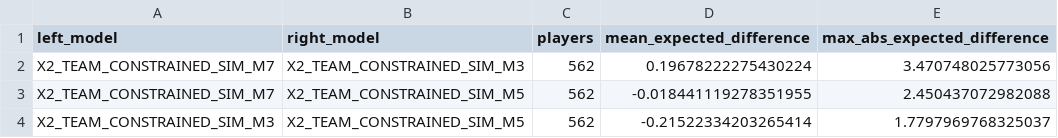
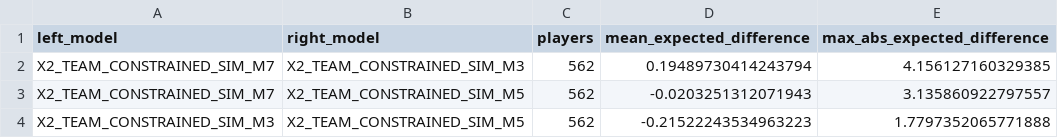
Before and after one commit to daniel-mehta/fpl-forecast, a CSV file: data/model_comparison.csv, drawn as a sheet.

```diff
--- a/data/model_comparison.csv
+++ b/data/model_comparison.csv
@@ -1,4 +1,4 @@
 left_model,right_model,players,mean_expected_difference,max_abs_expected_difference
-X2_TEAM_CONSTRAINED_SIM_M7,X2_TEAM_CONSTRAINED_SIM_M3,562,0.19678222275430224,3.470748025773056
-X2_TEAM_CONSTRAINED_SIM_M7,X2_TEAM_CONSTRAINED_SIM_M5,562,-0.018441119278351955,2.450437072982088
-X2_TEAM_CONSTRAINED_SIM_M3,X2_TEAM_CONSTRAINED_SIM_M5,562,-0.21522334203265414,1.7797969768325037
+X2_TEAM_CONSTRAINED_SIM_M7,X2_TEAM_CONSTRAINED_SIM_M3,562,0.19489730414243794,4.156127160329385
+X2_TEAM_CONSTRAINED_SIM_M7,X2_TEAM_CONSTRAINED_SIM_M5,562,-0.0203251312071943,3.135860922797557
+X2_TEAM_CONSTRAINED_SIM_M3,X2_TEAM_CONSTRAINED_SIM_M5,562,-0.21522243534963223,1.7797352065771888
```
Also changed, not shown: data/optimized_lineup.csv, data/optimized_squad.csv, 5 other files.
